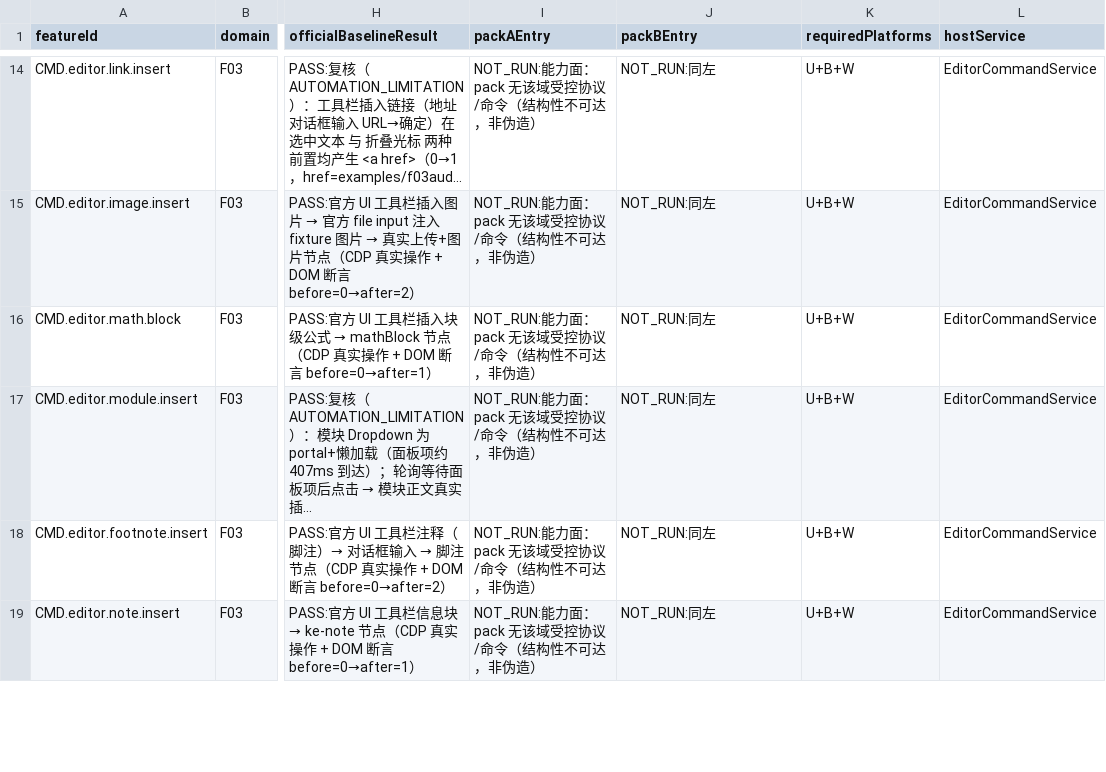
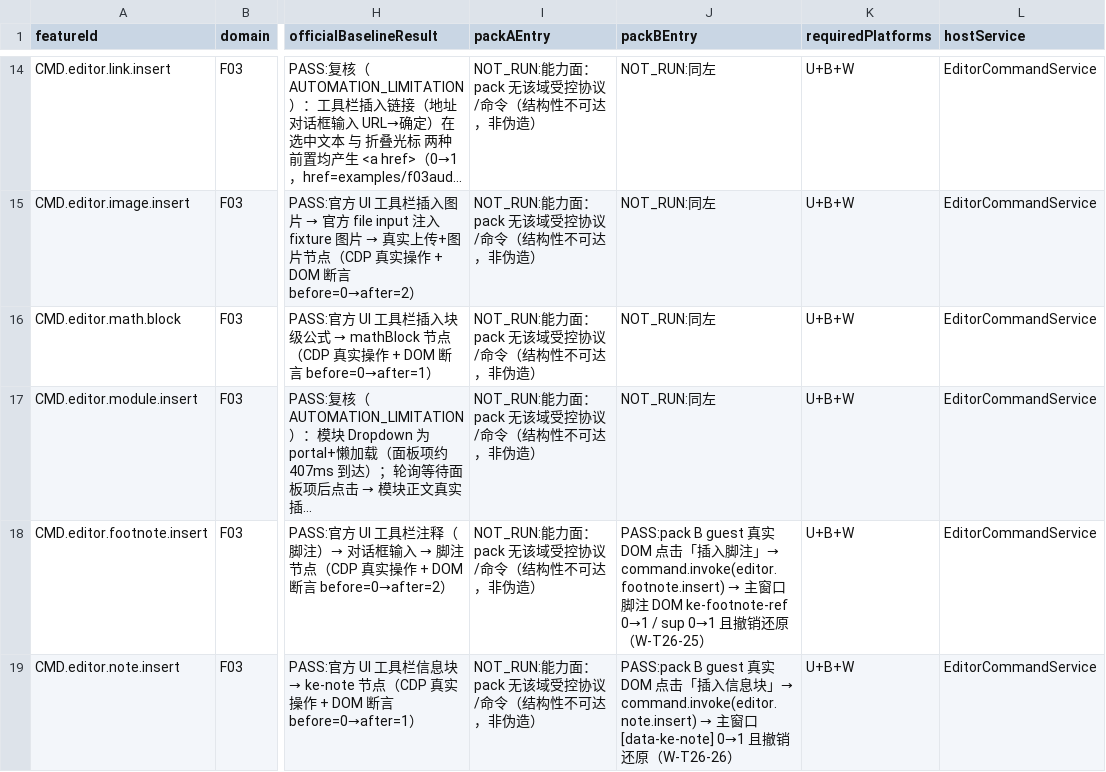
Before and after one commit to Asheep233/knowledge-editor, a CSV file: docs/ui-workshop/feature-baseline.csv, drawn as a sheet; only a part is shown, gaps mark what is left out; long unchanged cells end in …; the diff covers the shown part only; the diff names each change by its address in the sheet, - before the commit and + after, or states it on an @@ line.

Commit message:
test(ui-workshop): pack B 4 条动作 W 复测 30/30 PASS — F03 packB PASS 补齐 18 行
- pack B（docs/ui-workshop/packs/pack-b/）扩展：
  - manifest.commands 追加 4 条可无头产品动作：editor.table.insert / editor.footnote.insert /
    editor.note.insert / doc.save（协议名=既有 action id，均匹配 manifest 命令名 schema；共 18 条 = 14 切换 + 4 动作）；
  - UI「编辑器命令」面板追加 4 按钮；README 更新 18 条协议名、动作语义与「不接对话框类动作」边界；签名包重建。
- 更新 tools/run_t26_pack_editor_cmd_probe.py：增量验证 4 动作（product W）——
  · editor.table.insert → 主窗口 table DOM rows=3/th=3/cols=3 + 撤销还原（W-T26-24）；
  · editor.footnote.insert → ke-footnote-ref 0→1、sup 0→1 + 撤销还原（W-T26-25）；
  · editor.note.insert → [data-ke-note] 0→1（data-id/title/color）+ 撤销还原（W-T26-26）；
  · doc.save → 编辑 marker 后**真实落盘**：保存前磁盘无 marker、点击后磁盘出现 marker 且 mtime 变化
    （30s 内；不只查返回值；回显 {name:'doc.save',executed:true}）（W-T26-27）；
  · 负向扩展：未声明/大写/未知 + 不接的对话框类动作（link/image/math/module）全部 E_FORBIDDEN 且主窗口 DOM 不变（7 用例）。
- 产品 W 复测（exe sha256 e5a0891d…/mtime 18:37，含 38748a2）：**30/30 PASS**（原 26 项全部回归 PASS）。
- F03 台账：packBEntry 新增 4 行 PASS（CMD.editor.table.insert / footnote.insert / note.insert /
  UI.toolbar.保存-Ctrl-S 以 doc.save 真实落盘为证据）→ **F03 packB PASS 行数 14→18**；F03 域行更新 PARTIAL。
- 证据：evidence/P5-T26-pack-editor-cmd.md v9 段（含 doc.save 磁盘/mtime 证据）+
  T26-pack-editor-cmd-results.json（30 checks）；T26-F-ledger-results.json（packCmd 30/30 + actionNames，
  verificationStatus=V9_PACKB_ACTIONS，stats F03 packBPass=18）；P5-T26-F-ledger.md v9 段；F01-F16-COVERAGE.md「附录 L」。
- 未 push/未 Release；隔离 C:\ke-tmp；用户 App 未运行（N/A）；跑后释放窗口；未改产品代码。

```diff
--- a/docs/ui-workshop/feature-baseline.csv
+++ b/docs/ui-workshop/feature-baseline.csv
@@ J18 (packBEntry): NOT_RUN:同左 → PASS:pack B guest 真实 DOM 点击「插入脚注」→ command.invoke(editor.footnote.insert) → 主窗口脚注 DOM ke-footnote-ref 0→1 / sup 0→1 且撤销还原（W-T26-25） @@
@@ J19 (packBEntry): NOT_RUN:同左 → PASS:pack B guest 真实 DOM 点击「插入信息块」→ command.invoke(editor.note.insert) → 主窗口 [data-ke-note] 0→1 且撤销还原（W-T26-26） @@
```
Also changed, not shown: 3 edited cells elsewhere in this file, 10 other files.
